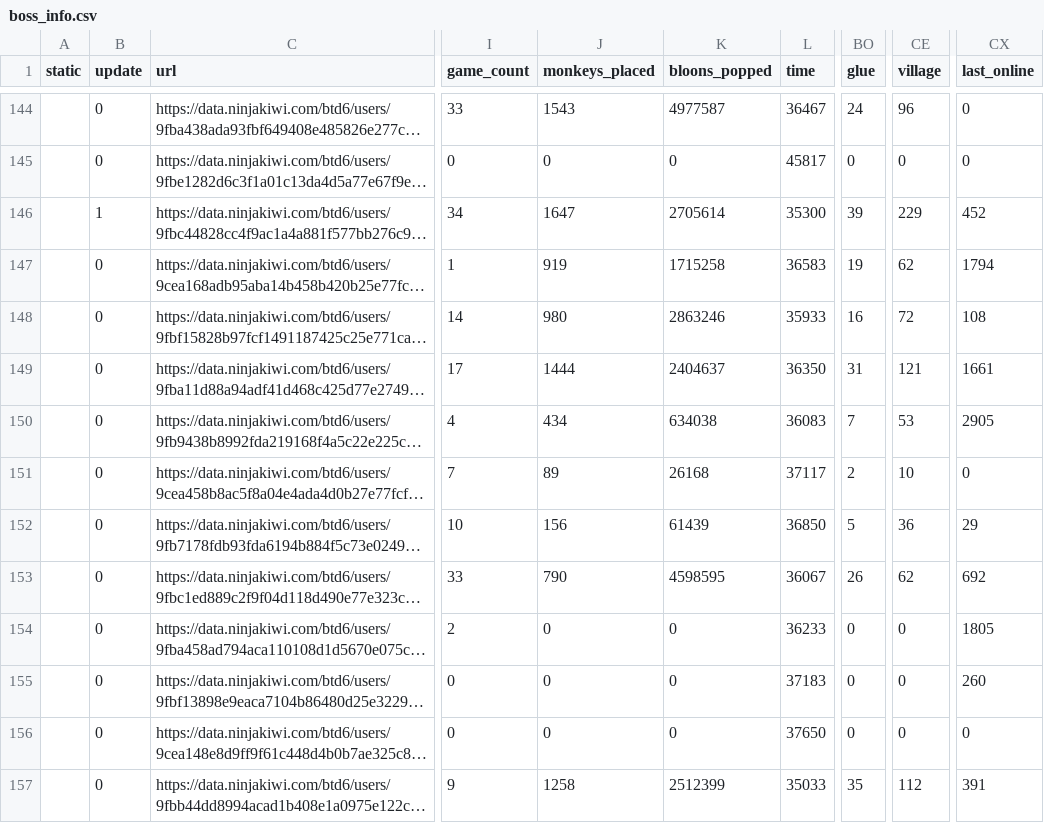
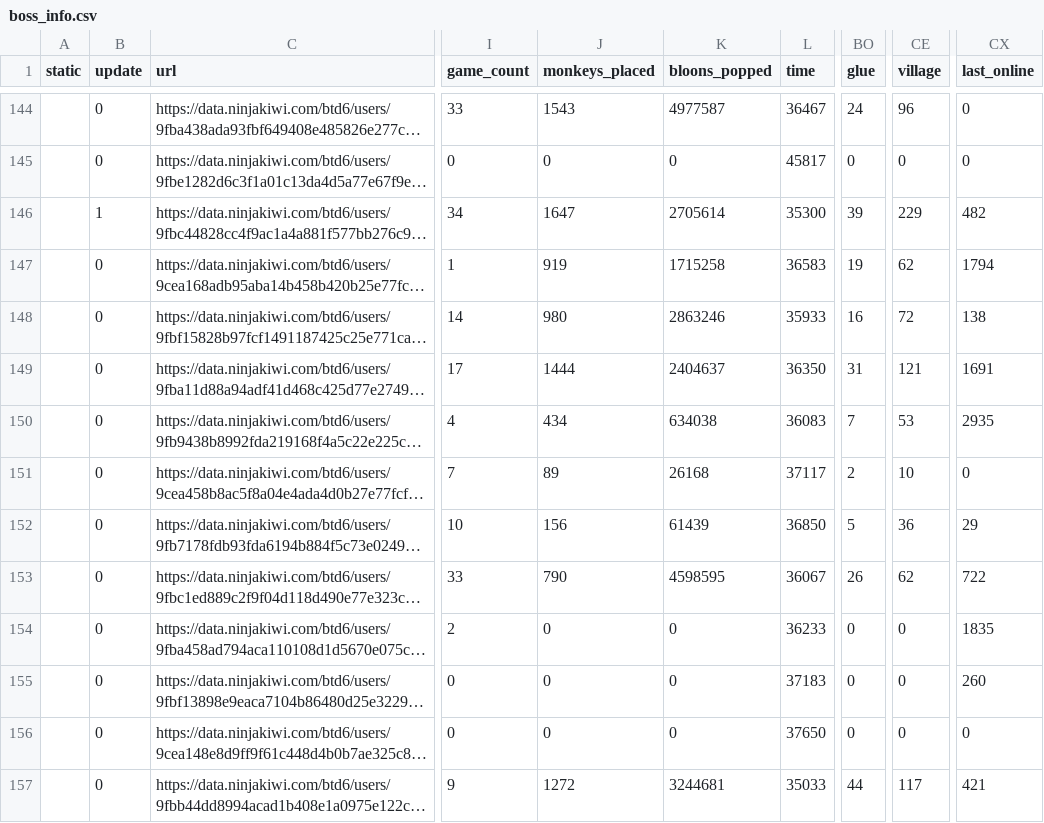
Before and after one commit to ducanup01/btd6boss, a CSV file: boss_info.csv, drawn as a sheet; only a part is shown, gaps mark what is left out; long unchanged cells end in …; the diff covers the shown part only; the diff names each change by its address in the sheet, - before the commit and + after, or states it on an @@ line.

Commit message:
automatic updater

```diff
--- a/boss_info.csv
+++ b/boss_info.csv
-CX146 (last_online): 452
+CX146 (last_online): 482
-CX148 (last_online): 108
+CX148 (last_online): 138
-CX149 (last_online): 1661
+CX149 (last_online): 1691
-CX150 (last_online): 2905
+CX150 (last_online): 2935
-CX153 (last_online): 692
+CX153 (last_online): 722
-CX154 (last_online): 1805
+CX154 (last_online): 1835
-J157 (monkeys_placed): 1258
+J157 (monkeys_placed): 1272
-K157 (bloons_popped): 2512399
+K157 (bloons_popped): 3244681
-BO157 (glue): 35
+BO157 (glue): 44
-CE157 (village): 112
+CE157 (village): 117
-CX157 (last_online): 391
+CX157 (last_online): 421
```
Also changed, not shown: 55 edited cells elsewhere in this file, boss_elite_info.csv.
